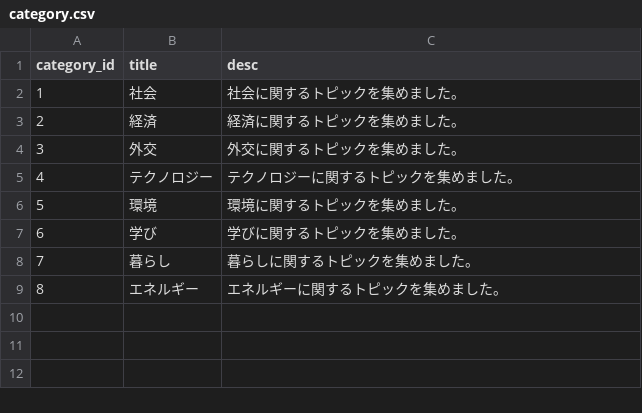
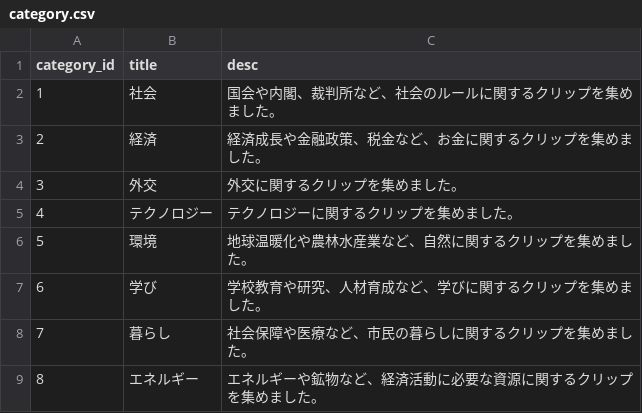
Before and after one commit to politylink/politylink-clips-builder, a CSV file: data/category.csv, drawn as a sheet.

```diff
--- a/data/category.csv
+++ b/data/category.csv
@@ -1,9 +1,9 @@
 category_id,title,desc
-1,社会,社会に関するトピックを集めました。
-2,経済,経済に関するトピックを集めました。
-3,外交,外交に関するトピックを集めました。
-4,テクノロジー,テクノロジーに関するトピックを集めました。
-5,環境,環境に関するトピックを集めました。
-6,学び,学びに関するトピックを集めました。
-7,暮らし,暮らしに関するトピックを集めました。
-8,エネルギー,エネルギーに関するトピックを集めました。
+1,社会,国会や内閣、裁判所など、社会のルールに関するクリップを集めました。
+2,経済,経済成長や金融政策、税金など、お金に関するクリップを集めました。
+3,外交,外交に関するクリップを集めました。
+4,テクノロジー,テクノロジーに関するクリップを集めました。
+5,環境,地球温暖化や農林水産業など、自然に関するクリップを集めました。
+6,学び,学校教育や研究、人材育成など、学びに関するクリップを集めました。
+7,暮らし,社会保障や医療など、市民の暮らしに関するクリップを集めました。
+8,エネルギー,エネルギーや鉱物など、経済活動に必要な資源に関するクリップを集めました。
```
Also changed, not shown: data/topic.csv, 8 other files.
